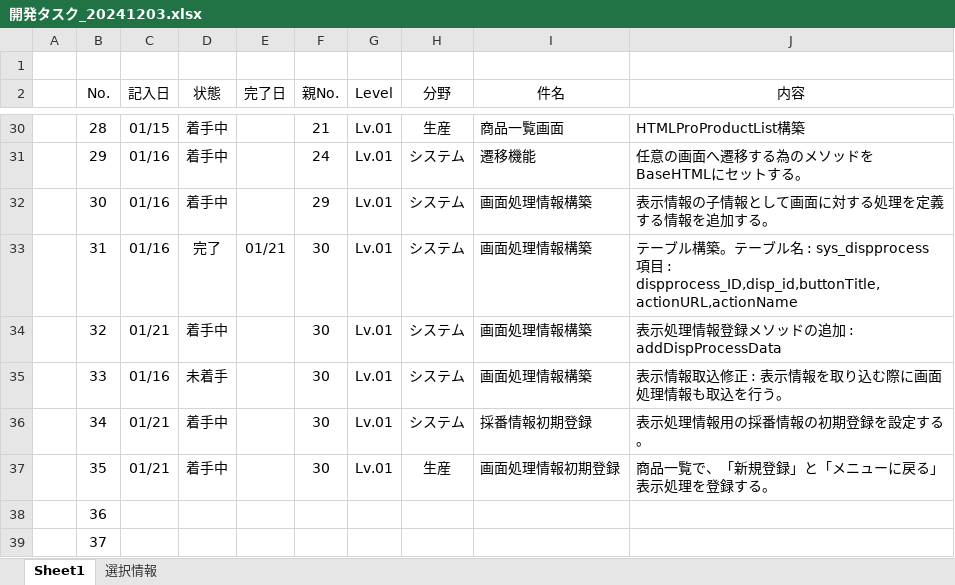
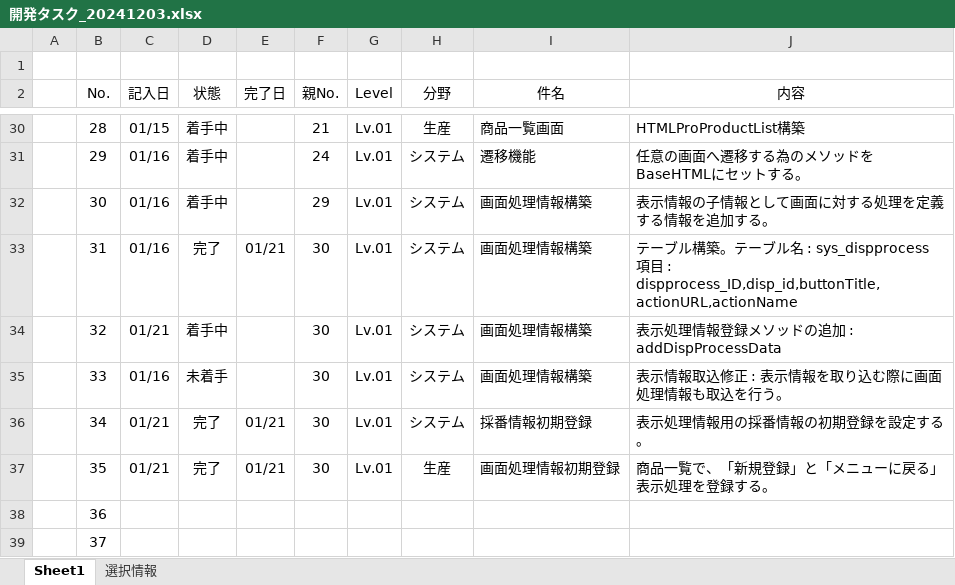
Before and after one commit to officina-hide/busiframe, an Excel workbook: document/開発タスク_20241203.xlsx, sheet Sheet1, drawn as a sheet; only a part is shown, gaps mark what is left out; values as stored, in another font and other column widths than the file's, no borders; conditional formats not drawn; the diff names each change by its address in the sheet, - before the commit and + after, or states it on an @@ line.

Commit message:
Updated

```diff
--- a/document/開発タスク_20241203.xlsx (sheet Sheet1)
+++ b/document/開発タスク_20241203.xlsx (sheet Sheet1)
-D36:D37 (状態): 着手中
+D36:D37 (状態): 完了
-E36:E37 (完了日): (empty)
+E36:E37 (完了日): 01/21
```
